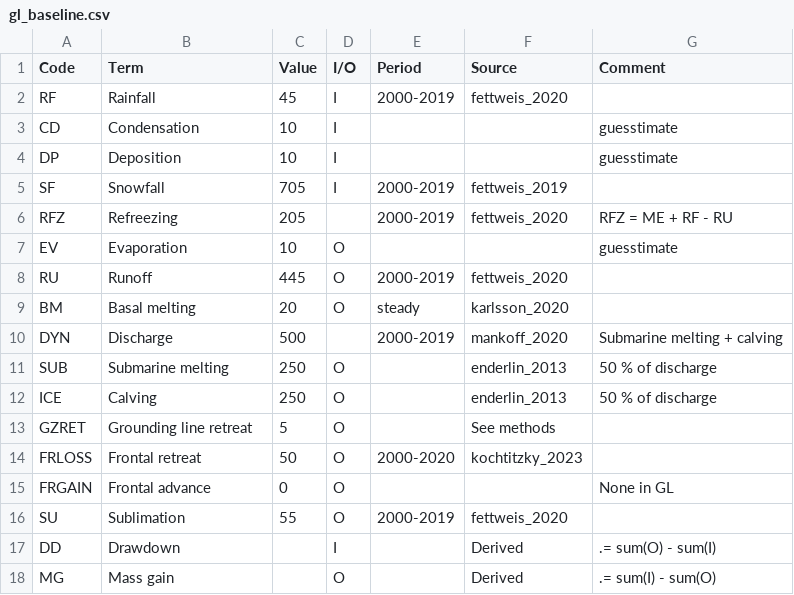
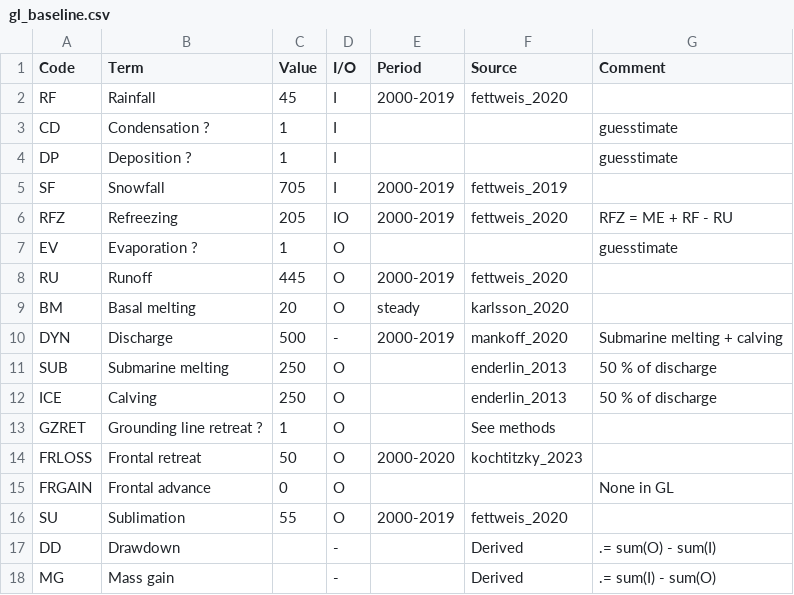
Before and after one commit to dringeis/sankey, a CSV file: dat/gl_baseline.csv, drawn as a sheet.

Commit message:
Labels from table

```diff
--- a/dat/gl_baseline.csv
+++ b/dat/gl_baseline.csv
@@ -2,13 +2,13 @@ Code,Term,Value,I/O,Period,Source,Comment
 RF,Rainfall,45,I,2000-2019,fettweis_2020,
-CD,Condensation,10,I,,,guesstimate
-DP,Deposition,10,I,,,guesstimate
+CD,Condensation ?,1,I,,,guesstimate
+DP,Deposition ?,1,I,,,guesstimate
 SF,Snowfall,705,I,2000-2019,fettweis_2019,
-RFZ,Refreezing,205,,2000-2019,fettweis_2020,RFZ = ME + RF - RU
-EV,Evaporation,10,O,,,guesstimate
+RFZ,Refreezing,205,IO,2000-2019,fettweis_2020,RFZ = ME + RF - RU
+EV,Evaporation ?,1,O,,,guesstimate
 RU,Runoff,445,O,2000-2019,fettweis_2020,
 BM,Basal melting,20,O,steady,karlsson_2020,
-DYN,Discharge,500,,2000-2019,mankoff_2020,Submarine melting + calving
+DYN,Discharge,500,-,2000-2019,mankoff_2020,Submarine melting + calving
 SUB,Submarine melting,250,O,,enderlin_2013,50 % of discharge
 ICE,Calving,250,O,,enderlin_2013,50 % of discharge
-GZRET,Grounding line retreat,5,O,,See methods,
+GZRET,Grounding line retreat ?,1,O,,See methods,
 FRLOSS,Frontal retreat,50,O,2000-2020,kochtitzky_2023,
@@ -16,3 +16,3 @@ FRGAIN,Frontal advance,0,O,,,None in GL
 SU,Sublimation,55,O,2000-2019,fettweis_2020,
-DD,Drawdown,,I,,Derived,.= sum(O) - sum(I)
-MG,Mass gain,,O,,Derived,.= sum(I) - sum(O)
+DD,Drawdown,,-,,Derived,.= sum(O) - sum(I)
+MG,Mass gain,,-,,Derived,.= sum(I) - sum(O)
```
Also changed, not shown: 2 other files.
